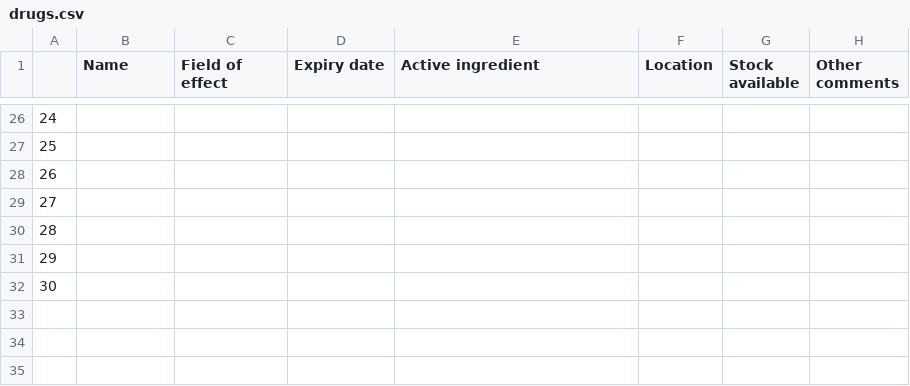
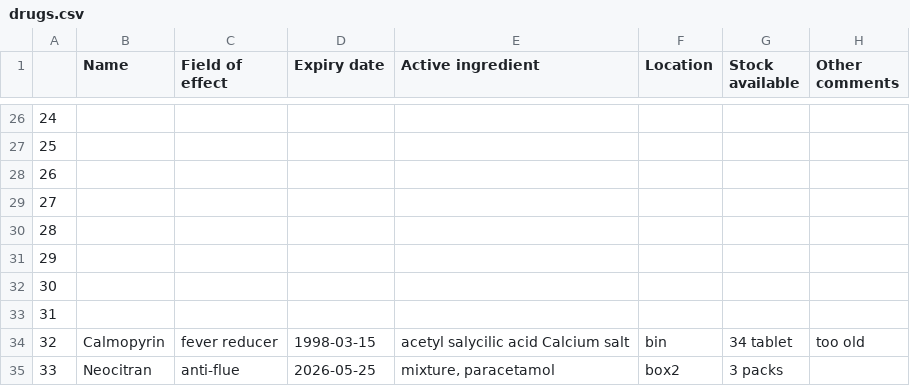
Before and after one commit to ngfritz/HomePharmApp, a CSV file: database/drugs.csv, drawn as a sheet; only a part is shown, gaps mark what is left out.

```diff
--- a/database/drugs.csv
+++ b/database/drugs.csv
@@ -32 +32,4 @@
 30,,,,,,,
+31,,,,,,,
+32,Calmopyrin,fever reducer,1998-03-15,acetyl salycilic acid Calcium salt,bin,34 tablet,too old
+33,Neocitran,anti-flue,2026-05-25,"mixture, paracetamol",box2,3 packs,
```
Also changed, not shown: 2 other files.
